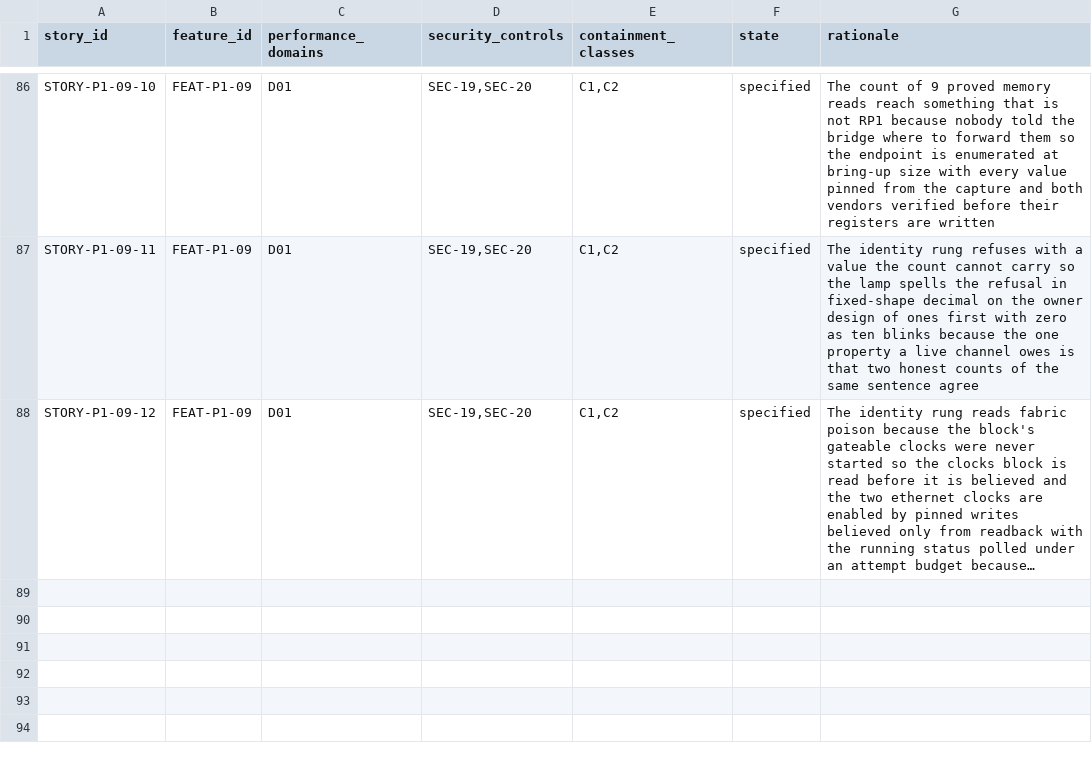
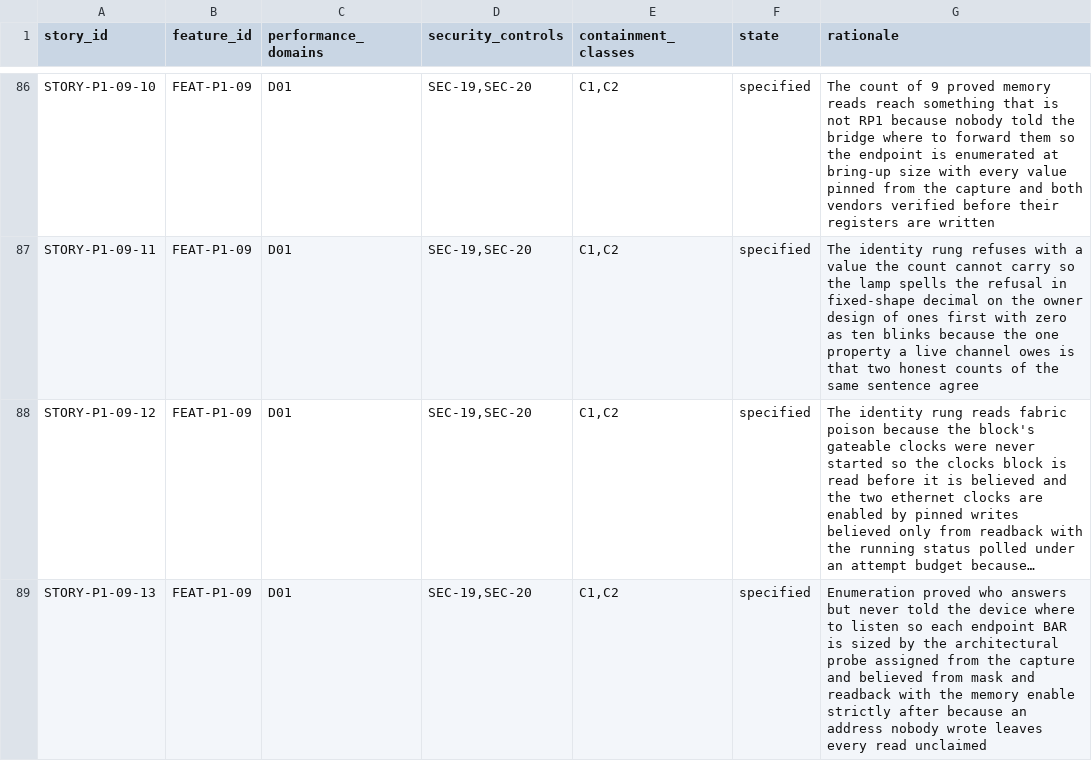
Before and after one commit to revred/TinyOS, a TSV file: goals/assurance/story-contracts.tsv, drawn as a sheet; only a part is shown, gaps mark what is left out; long unchanged cells end in …; the diff names each change by its address in the sheet, - before the commit and + after, or states it on an @@ line.

```diff
--- a/goals/assurance/story-contracts.tsv
+++ b/goals/assurance/story-contracts.tsv
+row 89: STORY-P1-09-13 | FEAT-P1-09 | D01 | SEC-19,SEC-20 | C1,C2 | specified | Enumeration proved who answers but never told the device where to listen so each endpoint BAR is sized by the architectural probe assigned from the capture and believed from mask and readback with the memory enable strictly after because an address nobody wrote leaves every read unclaimed
```
Also changed, not shown: 7 other files.
